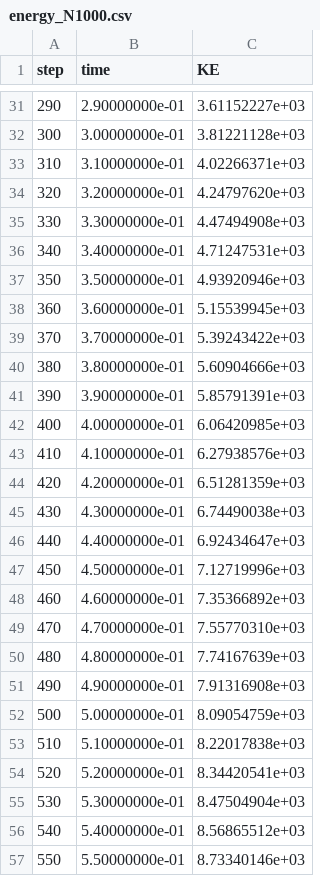
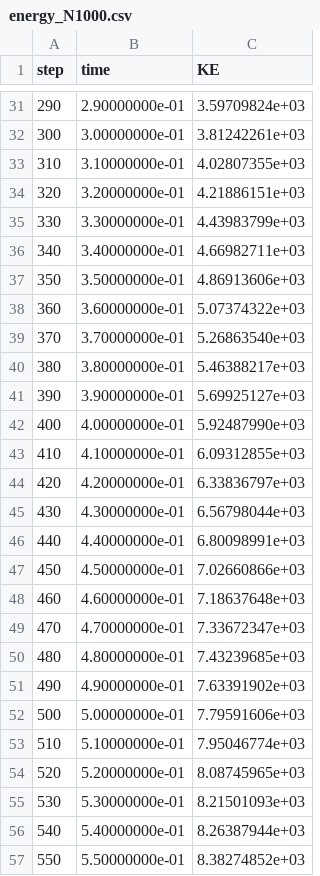
Before and after one commit to rahulkumar67-del/Hpsc_Assignment, a CSV file: results/energy_N1000.csv, drawn as a sheet; only a part is shown, gaps mark what is left out; the diff covers the shown part only.

```diff
--- a/results/energy_N1000.csv
+++ b/results/energy_N1000.csv
@@ -31,27 +31,27 @@ step,time,KE
-290,2.90000000e-01,3.61152227e+03
-300,3.00000000e-01,3.81221128e+03
-310,3.10000000e-01,4.02266371e+03
-320,3.20000000e-01,4.24797620e+03
-330,3.30000000e-01,4.47494908e+03
-340,3.40000000e-01,4.71247531e+03
-350,3.50000000e-01,4.93920946e+03
-360,3.60000000e-01,5.15539945e+03
-370,3.70000000e-01,5.39243422e+03
-380,3.80000000e-01,5.60904666e+03
-390,3.90000000e-01,5.85791391e+03
-400,4.00000000e-01,6.06420985e+03
-410,4.10000000e-01,6.27938576e+03
-420,4.20000000e-01,6.51281359e+03
-430,4.30000000e-01,6.74490038e+03
-440,4.40000000e-01,6.92434647e+03
-450,4.50000000e-01,7.12719996e+03
-460,4.60000000e-01,7.35366892e+03
-470,4.70000000e-01,7.55770310e+03
-480,4.80000000e-01,7.74167639e+03
-490,4.90000000e-01,7.91316908e+03
-500,5.00000000e-01,8.09054759e+03
-510,5.10000000e-01,8.22017838e+03
-520,5.20000000e-01,8.34420541e+03
-530,5.30000000e-01,8.47504904e+03
-540,5.40000000e-01,8.56865512e+03
-550,5.50000000e-01,8.73340146e+03
+290,2.90000000e-01,3.59709824e+03
+300,3.00000000e-01,3.81242261e+03
+310,3.10000000e-01,4.02807355e+03
+320,3.20000000e-01,4.21886151e+03
+330,3.30000000e-01,4.43983799e+03
+340,3.40000000e-01,4.66982711e+03
+350,3.50000000e-01,4.86913606e+03
+360,3.60000000e-01,5.07374322e+03
+370,3.70000000e-01,5.26863540e+03
+380,3.80000000e-01,5.46388217e+03
+390,3.90000000e-01,5.69925127e+03
+400,4.00000000e-01,5.92487990e+03
+410,4.10000000e-01,6.09312855e+03
+420,4.20000000e-01,6.33836797e+03
+430,4.30000000e-01,6.56798044e+03
+440,4.40000000e-01,6.80098991e+03
+450,4.50000000e-01,7.02660866e+03
+460,4.60000000e-01,7.18637648e+03
+470,4.70000000e-01,7.33672347e+03
+480,4.80000000e-01,7.43239685e+03
+490,4.90000000e-01,7.63391902e+03
+500,5.00000000e-01,7.79591606e+03
+510,5.10000000e-01,7.95046774e+03
+520,5.20000000e-01,8.08745965e+03
+530,5.30000000e-01,8.21501093e+03
+540,5.40000000e-01,8.26387944e+03
+550,5.50000000e-01,8.38274852e+03
```
Also changed, not shown: 172 edited cells elsewhere in this file, results/energy_N200.csv, results/snapshot_N1000.csv, 42 other files.
